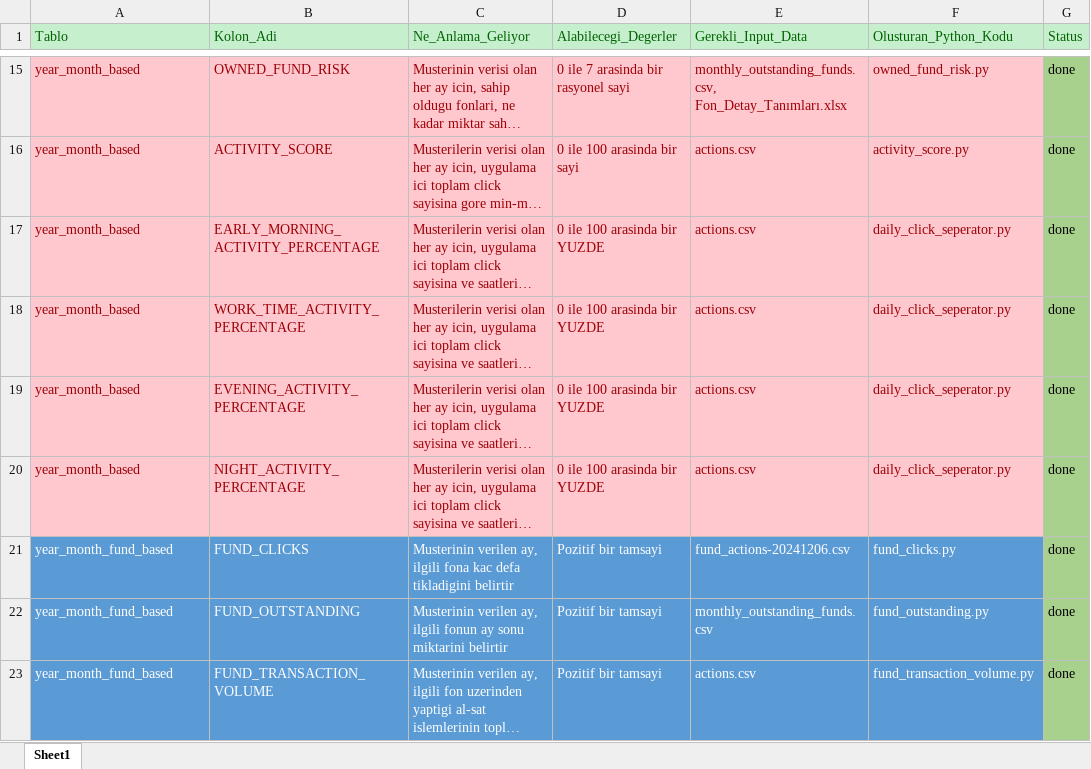
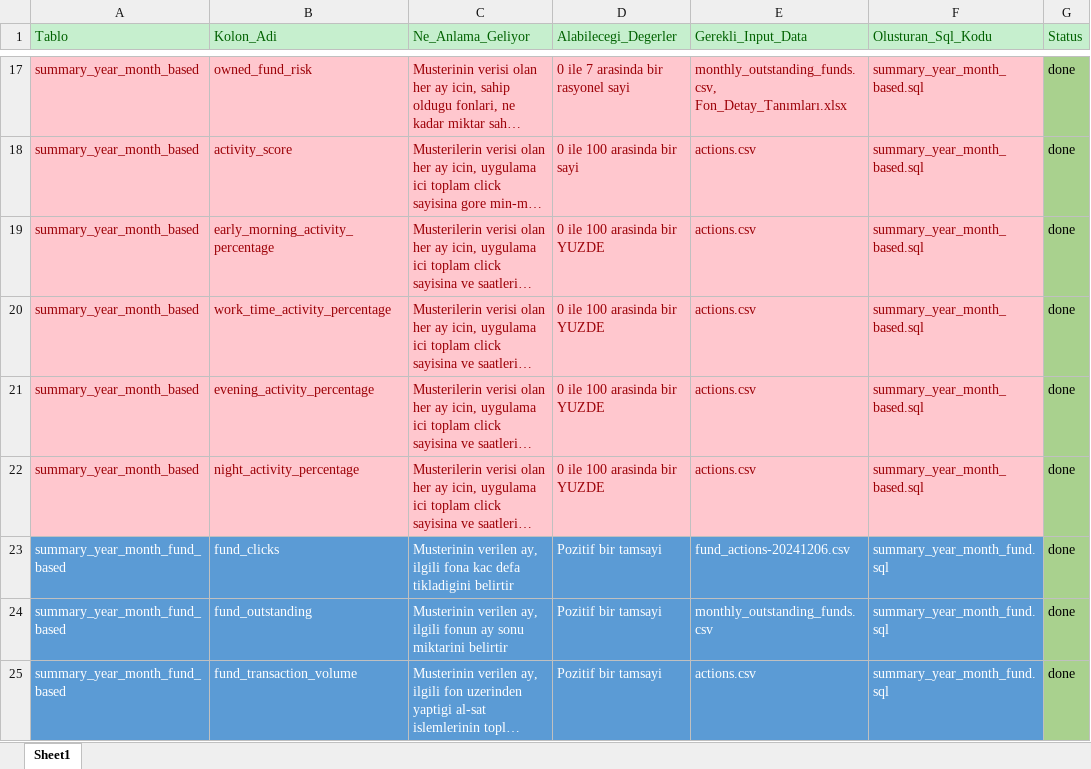
Before and after one commit to kerembukucu/foneria_data_pipeline, an Excel workbook: documentation.xlsx, sheet Sheet1, drawn as a sheet; only a part is shown, gaps mark what is left out; long unchanged cells end in …; values as stored, in another font and other column widths than the file's, no borders; addresses are those after the commit; the diff covers the shown part only; the diff names each change by its address in the sheet, - before the commit and + after, or states it on an @@ line.

```diff
--- a/documentation.xlsx (sheet Sheet1)
+++ b/documentation.xlsx (sheet Sheet1)
-F1: Olusturan_Python_Kodu
+F1: Olusturan_Sql_Kodu
-A17:A22 (Tablo): year_month_based
+A17:A22 (Tablo): summary_year_month_based
-B17 (Kolon_Adi): OWNED_FUND_RISK
+B17 (Kolon_Adi): owned_fund_risk
-F17 (Olusturan_Sql_Kodu): owned_fund_risk.py
+F17 (Olusturan_Sql_Kodu): summary_year_month_based.sql
-B18 (Kolon_Adi): ACTIVITY_SCORE
+B18 (Kolon_Adi): activity_score
-F18 (Olusturan_Sql_Kodu): activity_score.py
+F18 (Olusturan_Sql_Kodu): summary_year_month_based.sql
-B19 (Kolon_Adi): EARLY_MORNING_ACTIVITY_PERCENTAGE
+B19 (Kolon_Adi): early_morning_activity_percentage
-F19:F22 (Olusturan_Sql_Kodu): daily_click_seperator.py
+F19:F22 (Olusturan_Sql_Kodu): summary_year_month_based.sql
-B20 (Kolon_Adi): WORK_TIME_ACTIVITY_PERCENTAGE
+B20 (Kolon_Adi): work_time_activity_percentage
-B21 (Kolon_Adi): EVENING_ACTIVITY_PERCENTAGE
+B21 (Kolon_Adi): evening_activity_percentage
-B22 (Kolon_Adi): NIGHT_ACTIVITY_PERCENTAGE
+B22 (Kolon_Adi): night_activity_percentage
-A23:A25 (Tablo): year_month_fund_based
+A23:A25 (Tablo): summary_year_month_fund_based
-B23 (Kolon_Adi): FUND_CLICKS
+B23 (Kolon_Adi): fund_clicks
-F23 (Olusturan_Sql_Kodu): fund_clicks.py
+F23 (Olusturan_Sql_Kodu): summary_year_month_fund.sql
-B24 (Kolon_Adi): FUND_OUTSTANDING
+B24 (Kolon_Adi): fund_outstanding
-F24 (Olusturan_Sql_Kodu): fund_outstanding.py
+F24 (Olusturan_Sql_Kodu): summary_year_month_fund.sql
-B25 (Kolon_Adi): FUND_TRANSACTION_VOLUME
+B25 (Kolon_Adi): fund_transaction_volume
-F25 (Olusturan_Sql_Kodu): fund_transaction_volume.py
+F25 (Olusturan_Sql_Kodu): summary_year_month_fund.sql
```
Also changed, not shown: 3 added rows, 1 removed row and 36 edited cells elsewhere in this sheet, Digital Data for arketypes_reviewed version_2025_02_10-CANC.xlsx, 4 other files.
